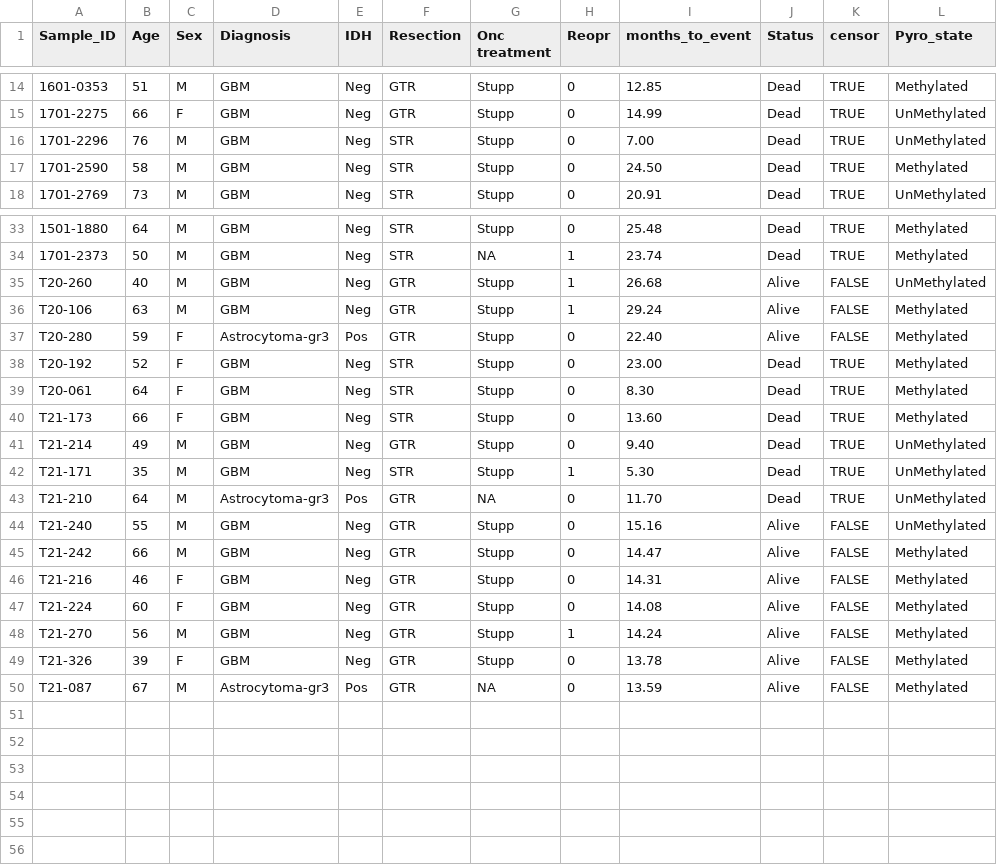
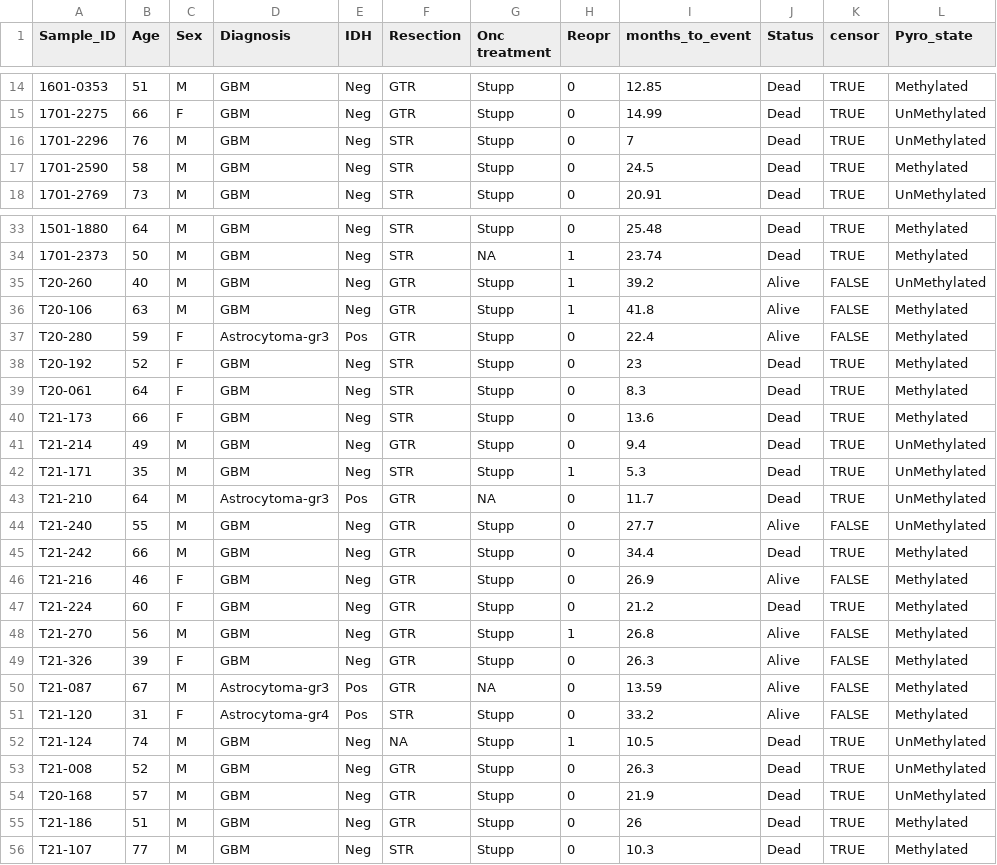
Before and after one commit to SkabbiVML/MGMT_R, a CSV file: Data/Patient_Survival.csv, drawn as a sheet; only a part is shown, gaps mark what is left out; the diff covers the shown part only.

```diff
--- a/Data/Patient_Survival.csv
+++ b/Data/Patient_Survival.csv
@@ -15,4 +15,4 @@ Sample_ID,Age,Sex,Diagnosis,IDH,Resection,Onc treatment,Reopr,months_to_event,St
 1701-2275,66,F,GBM,Neg,GTR,Stupp,0,14.99,Dead,TRUE,UnMethylated
-1701-2296,76,M,GBM,Neg,STR,Stupp,0,7.00,Dead,TRUE,UnMethylated
-1701-2590,58,M,GBM,Neg,STR,Stupp,0,24.50,Dead,TRUE,Methylated
+1701-2296,76,M,GBM,Neg,STR,Stupp,0,7,Dead,TRUE,UnMethylated
+1701-2590,58,M,GBM,Neg,STR,Stupp,0,24.5,Dead,TRUE,Methylated
 1701-2769,73,M,GBM,Neg,STR,Stupp,0,20.91,Dead,TRUE,UnMethylated
@@ -34,17 +34,23 @@ Sample_ID,Age,Sex,Diagnosis,IDH,Resection,Onc treatment,Reopr,months_to_event,St
 1701-2373,50,M,GBM,Neg,STR,NA,1,23.74,Dead,TRUE,Methylated
-T20-260,40,M,GBM,Neg,GTR,Stupp,1,26.68,Alive,FALSE,UnMethylated
-T20-106,63,M,GBM,Neg,GTR,Stupp,1,29.24,Alive,FALSE,Methylated
-T20-280,59,F,Astrocytoma-gr3,Pos,GTR,Stupp,0,22.40,Alive,FALSE,Methylated
-T20-192,52,F,GBM,Neg,STR,Stupp,0,23.00,Dead,TRUE,Methylated
-T20-061,64,F,GBM,Neg,STR,Stupp,0,8.30,Dead,TRUE,Methylated
-T21-173,66,F,GBM,Neg,STR,Stupp,0,13.60,Dead,TRUE,Methylated
-T21-214,49,M,GBM,Neg,GTR,Stupp,0,9.40,Dead,TRUE,UnMethylated
-T21-171,35,M,GBM,Neg,STR,Stupp,1,5.30,Dead,TRUE,UnMethylated
-T21-210,64,M,Astrocytoma-gr3,Pos,GTR,NA,0,11.70,Dead,TRUE,UnMethylated
-T21-240,55,M,GBM,Neg,GTR,Stupp,0,15.16,Alive,FALSE,UnMethylated
-T21-242,66,M,GBM,Neg,GTR,Stupp,0,14.47,Alive,FALSE,Methylated
-T21-216,46,F,GBM,Neg,GTR,Stupp,0,14.31,Alive,FALSE,Methylated
-T21-224,60,F,GBM,Neg,GTR,Stupp,0,14.08,Alive,FALSE,Methylated
-T21-270,56,M,GBM,Neg,GTR,Stupp,1,14.24,Alive,FALSE,Methylated
-T21-326,39,F,GBM,Neg,GTR,Stupp,0,13.78,Alive,FALSE,Methylated
+T20-260,40,M,GBM,Neg,GTR,Stupp,1,39.2,Alive,FALSE,UnMethylated
+T20-106,63,M,GBM,Neg,GTR,Stupp,1,41.8,Alive,FALSE,Methylated
+T20-280,59,F,Astrocytoma-gr3,Pos,GTR,Stupp,0,22.4,Alive,FALSE,Methylated
+T20-192,52,F,GBM,Neg,STR,Stupp,0,23,Dead,TRUE,Methylated
+T20-061,64,F,GBM,Neg,STR,Stupp,0,8.3,Dead,TRUE,Methylated
+T21-173,66,F,GBM,Neg,STR,Stupp,0,13.6,Dead,TRUE,Methylated
+T21-214,49,M,GBM,Neg,GTR,Stupp,0,9.4,Dead,TRUE,UnMethylated
+T21-171,35,M,GBM,Neg,STR,Stupp,1,5.3,Dead,TRUE,UnMethylated
+T21-210,64,M,Astrocytoma-gr3,Pos,GTR,NA,0,11.7,Dead,TRUE,UnMethylated
+T21-240,55,M,GBM,Neg,GTR,Stupp,0,27.7,Alive,FALSE,UnMethylated
+T21-242,66,M,GBM,Neg,GTR,Stupp,0,34.4,Dead,TRUE,Methylated
+T21-216,46,F,GBM,Neg,GTR,Stupp,0,26.9,Alive,FALSE,Methylated
+T21-224,60,F,GBM,Neg,GTR,Stupp,0,21.2,Dead,TRUE,Methylated
+T21-270,56,M,GBM,Neg,GTR,Stupp,1,26.8,Alive,FALSE,Methylated
+T21-326,39,F,GBM,Neg,GTR,Stupp,0,26.3,Alive,FALSE,Methylated
 T21-087,67,M,Astrocytoma-gr3,Pos,GTR,NA,0,13.59,Alive,FALSE,Methylated
+T21-120,31,F,Astrocytoma-gr4,Pos,STR,Stupp,0,33.2,Alive,FALSE,Methylated
+T21-124,74,M,GBM,Neg,NA,Stupp,1,10.5,Dead,TRUE,UnMethylated
+T21-008,52,M,GBM,Neg,GTR,Stupp,0,26.3,Dead,TRUE,UnMethylated
+T20-168,57,M,GBM,Neg,GTR,Stupp,0,21.9,Dead,TRUE,UnMethylated
+T21-186,51,M,GBM,Neg,GTR,Stupp,0,26,Dead,TRUE,Methylated
+T21-107,77,M,GBM,Neg,STR,Stupp,0,10.3,Dead,TRUE,Methylated
```
Also changed, not shown: 7 edited cells elsewhere in this file, 4 other files.
